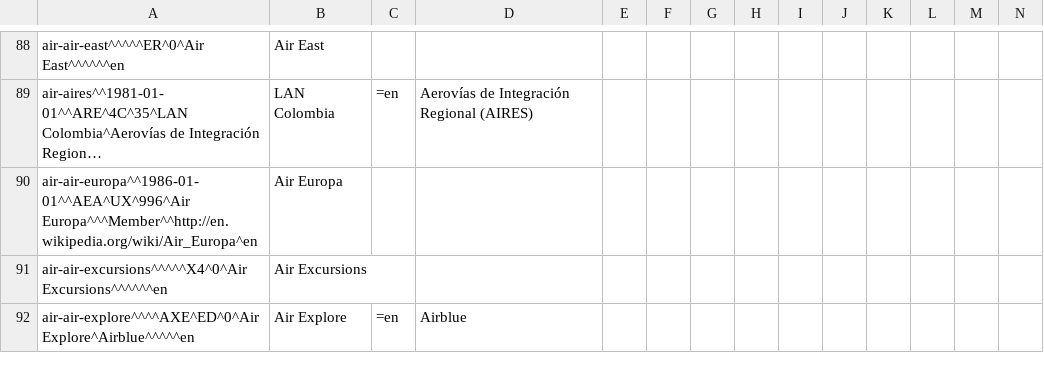
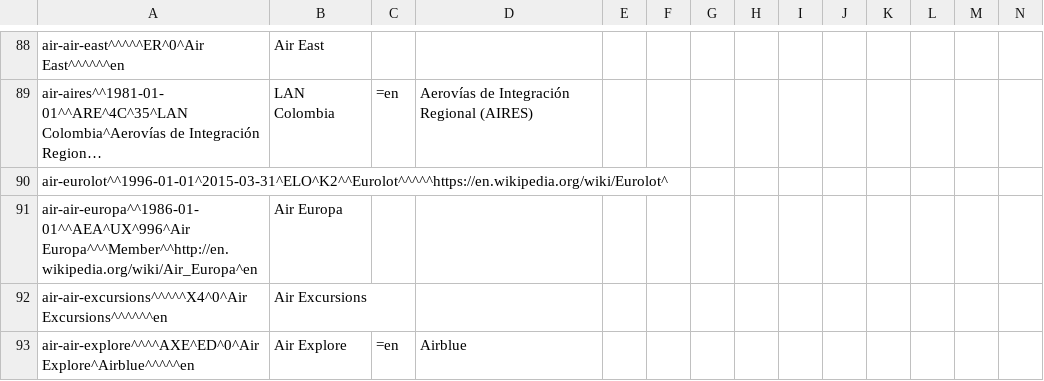
Before and after one commit to opentraveldata/optd, a CSV file: refdata/ORI/ori_airline_best_known_so_far.csv, drawn as a sheet; only a part is shown, gaps mark what is left out; long unchanged cells end in …; rows hold the shown columns only; the diff names each change by its address in the sheet, - before the commit and + after, or states it on an @@ line.

Commit message:
Added "Eurolot"
This commit was automatically imported from the repository opentraveldata/opentraveldata:

commit f9c7ee09a48246a9cb6dc54ff4247f016f3248df
tree 8db6ea51d02458cbc147c3f09f74342def080901
parent 35d43e346f7c92925ba534b68625f645d30affd3
author Paul De Schacht <pauldeschacht@gmail.com> 1451921719 +0100
committer Paul De Schacht <pauldeschacht@gmail.com> 1451921719 +0100

    Added "Eurolot"

```diff
--- a/refdata/ORI/ori_airline_best_known_so_far.csv
+++ b/refdata/ORI/ori_airline_best_known_so_far.csv
+row 90: air-eurolot^^1996-01-01^2015-03-31^ELO^K2^^Eurolot^^^^^https://en.wikipedia.org/wiki/Eurolot^
```
